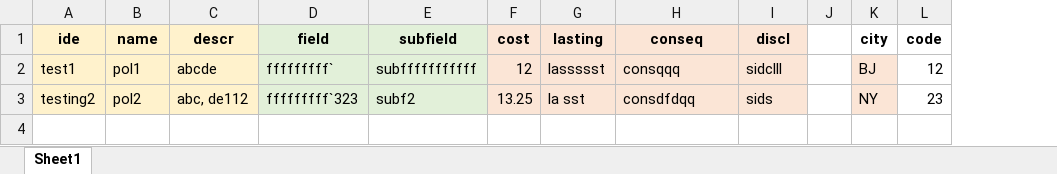
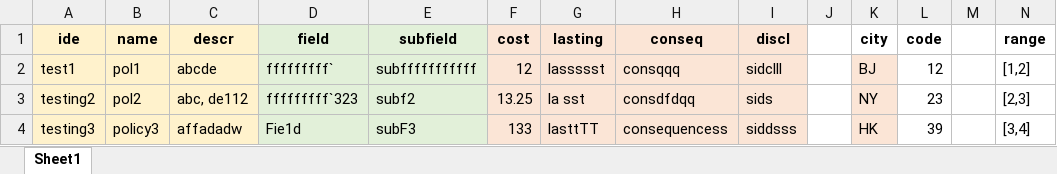
Before and after one commit to XDzzzzzZyq/JSONGenerator, an Excel workbook: example/test1.xlsx, sheet Sheet1, drawn as a sheet; values as stored, in another font and other column widths than the file's, no borders; the diff names each change by its address in the sheet, - before the commit and + after, or states it on an @@ line.

Commit message:
No Pandas!
- Remove pandas package
- Optimize list parser

```diff
--- a/example/test1.xlsx (sheet Sheet1)
+++ b/example/test1.xlsx (sheet Sheet1)
+column M, empty
+column N (range), rows 2-3: [1,2] | [2,3]
+row 4: testing3 | policy3 | affadadw | Fie1d | subF3 | 133 | lasttTT | consequencess | siddsss |  | HK | 39 |  | [3,4]
```
Also changed, not shown: example/test2.xlsx, 7 other files.
